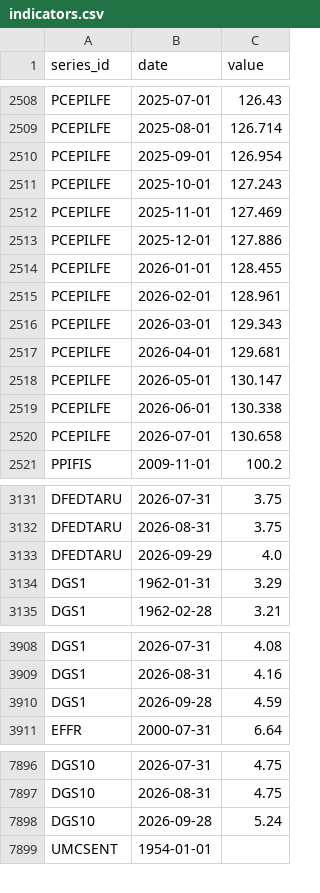
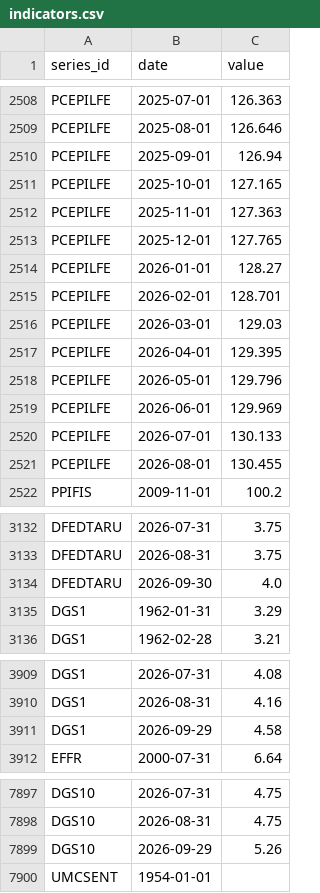
Before and after one commit to sebastianwys/loop, a CSV file: data/raw/national/indicators.csv, drawn as a sheet; only a part is shown, gaps mark what is left out; addresses are those after the commit; the diff covers the shown part only; the diff names each change by its address in the sheet, - before the commit and + after, or states it on an @@ line.

```diff
--- a/data/raw/national/indicators.csv
+++ b/data/raw/national/indicators.csv
-C2508 (value): 126.43
+C2508 (value): 126.363
-C2509 (value): 126.714
+C2509 (value): 126.646
-C2510 (value): 126.954
+C2510 (value): 126.94
-C2511 (value): 127.243
+C2511 (value): 127.165
-C2512 (value): 127.469
+C2512 (value): 127.363
-C2513 (value): 127.886
+C2513 (value): 127.765
-C2514 (value): 128.455
+C2514 (value): 128.27
-C2515 (value): 128.961
+C2515 (value): 128.701
-C2516 (value): 129.343
+C2516 (value): 129.03
-C2517 (value): 129.681
+C2517 (value): 129.395
-C2518 (value): 130.147
+C2518 (value): 129.796
-C2519 (value): 130.338
+C2519 (value): 129.969
-C2520 (value): 130.658
+C2520 (value): 130.133
+row 2521: PCEPILFE | 2026-08-01 | 130.455
-B3134 (date): 2026-09-29
+B3134 (date): 2026-09-30
-B3911 (date): 2026-09-28
+B3911 (date): 2026-09-29
-C3911 (value): 4.59
+C3911 (value): 4.58
-B7899 (date): 2026-09-28
+B7899 (date): 2026-09-29
-C7899 (value): 5.24
+C7899 (value): 5.26
```
Also changed, not shown: 55 edited cells elsewhere in this file, 2 other files.
